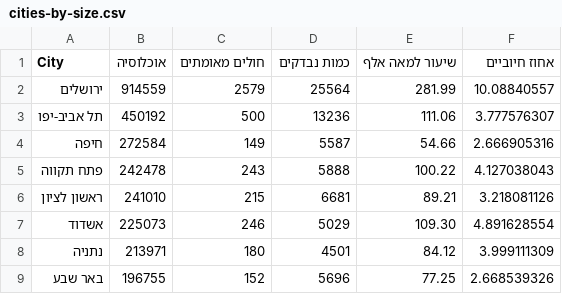
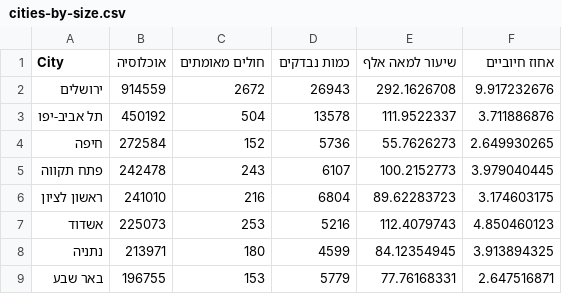
Before and after one commit to idandrd/israel-covid19-data, a CSV file: cities-by-size.csv, drawn as a sheet; only a part is shown; the diff covers the shown part only.

Commit message:
Update cities-by-size.csv

```diff
--- a/cities-by-size.csv
+++ b/cities-by-size.csv
@@ -1,9 +1,9 @@
 City,אוכלוסיה,חולים מאומתים,כמות נבדקים,שיעור למאה אלף,אחוז חיוביים
-ירושלים,914559,2579,25564,281.99,10.08840557
-תל אביב-יפו,450192,500,13236,111.06,3.777576307
-חיפה,272584,149,5587,54.66,2.666905316
-פתח תקווה,242478,243,5888,100.22,4.127038043
-ראשון לציון,241010,215,6681,89.21,3.218081126
-אשדוד,225073,246,5029,109.30,4.891628554
-נתניה,213971,180,4501,84.12,3.999111309
-באר שבע,196755,152,5696,77.25,2.668539326
+ירושלים,914559,2672,26943,292.1626708,9.917232676
+תל אביב-יפו,450192,504,13578,111.9522337,3.711886876
+חיפה,272584,152,5736,55.7626273,2.649930265
+פתח תקווה,242478,243,6107,100.2152773,3.979040445
+ראשון לציון,241010,216,6804,89.62283723,3.174603175
+אשדוד,225073,253,5216,112.4079743,4.850460123
+נתניה,213971,180,4599,84.12354945,3.913894325
+באר שבע,196755,153,5779,77.76168331,2.647516871
```
Also changed, not shown: 27 edited cells elsewhere in this file.
